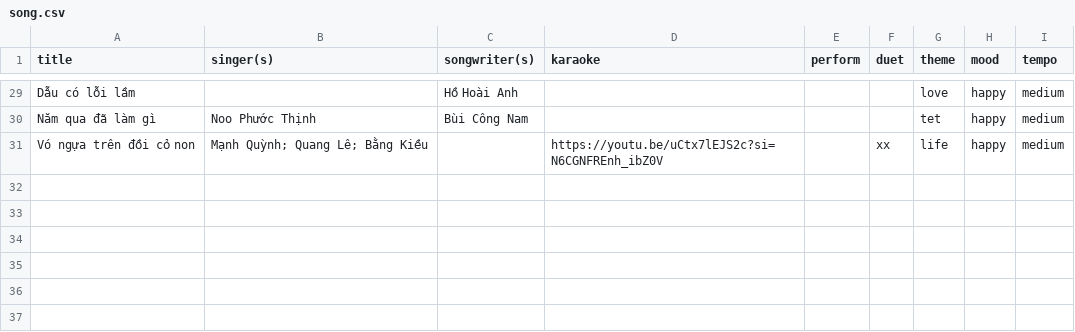
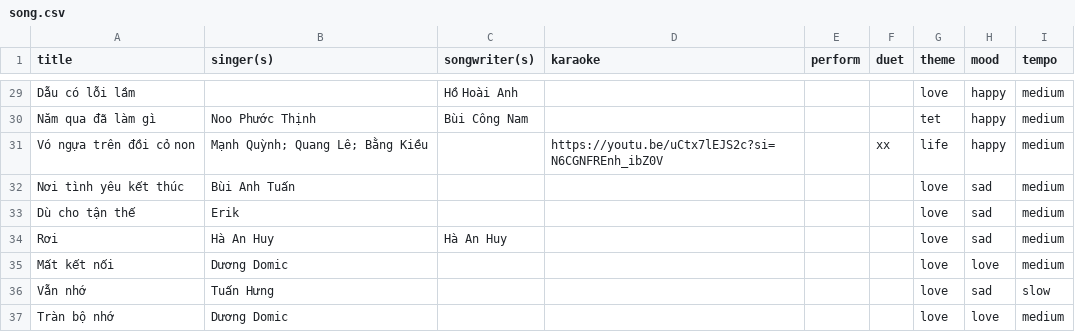
Before and after one commit to raisinbl/karaoke, a CSV file: song.csv, drawn as a sheet; only a part is shown, gaps mark what is left out; the diff names each change by its address in the sheet, - before the commit and + after, or states it on an @@ line.

```diff
--- a/song.csv
+++ b/song.csv
+row 32: Nơi tình yêu kết thúc | Bùi Anh Tuấn |  |  |  |  | love | sad | medium
+row 33: Dù cho tận thế | Erik |  |  |  |  | love | sad | medium
+row 34: Rơi | Hà An Huy | Hà An Huy |  |  |  | love | sad | medium
+row 35: Mất kết nối | Dương Domic |  |  |  |  | love | love | medium
+row 36: Vẫn nhớ | Tuấn Hưng |  |  |  |  | love | sad | slow
+row 37: Tràn bộ nhớ | Dương Domic |  |  |  |  | love | love | medium
```
Also changed, not shown: 1 other file.
